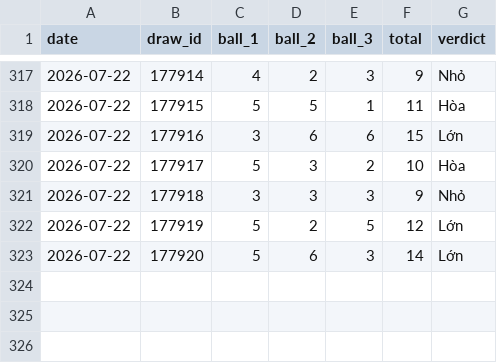
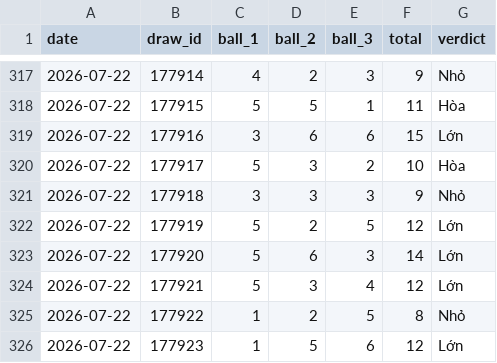
Before and after one commit to tuanseo5t-alt/bingo18, a CSV file: data/bingo18/bingo18.csv, drawn as a sheet; only a part is shown, gaps mark what is left out; the diff names each change by its address in the sheet, - before the commit and + after, or states it on an @@ line.

```diff
--- a/data/bingo18/bingo18.csv
+++ b/data/bingo18/bingo18.csv
+row 324: 2026-07-22 | 177921 | 5 | 3 | 4 | 12 | Lớn
+row 325: 2026-07-22 | 177922 | 1 | 2 | 5 | 8 | Nhỏ
+row 326: 2026-07-22 | 177923 | 1 | 5 | 6 | 12 | Lớn
```
Also changed, not shown: 4 other files.
